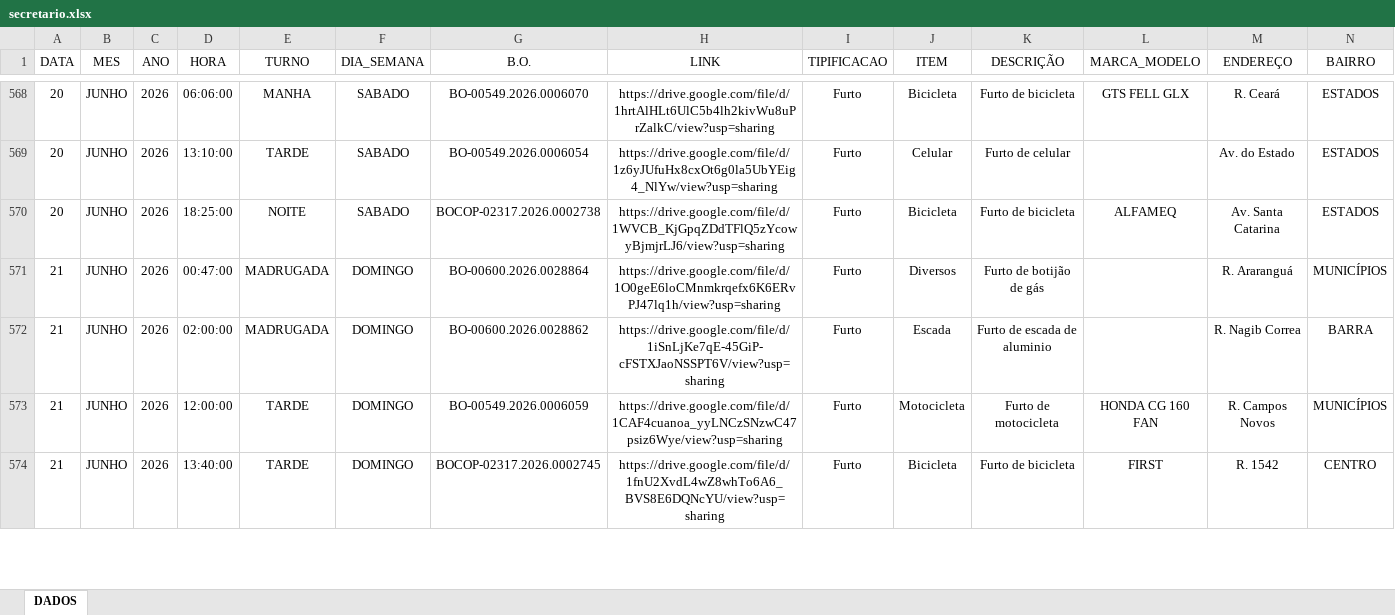
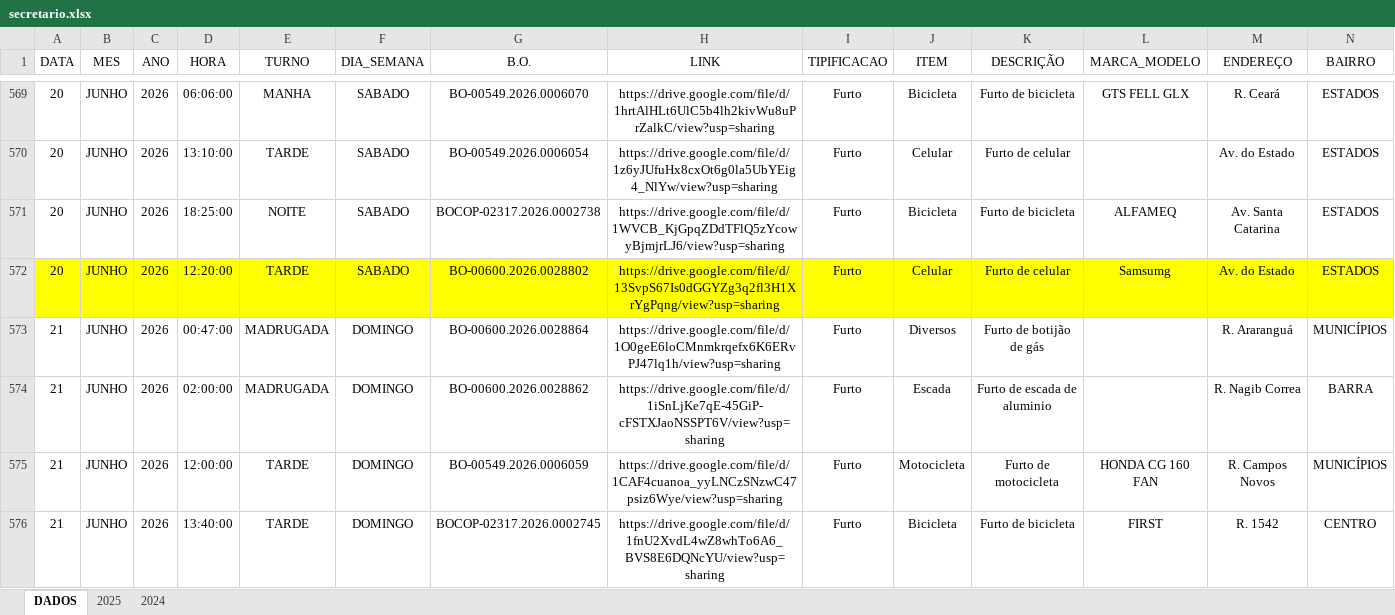
Before and after one commit to ronaldorocco/dashboard, an Excel workbook: secretario.xlsx, sheet DADOS, drawn as a sheet; only a part is shown, gaps mark what is left out; values as stored, in another font and other column widths than the file's, no borders; charts and pictures not drawn; rows hold the shown columns only; the diff covers the shown part only; the diff names each change by its address in the sheet, - before the commit and + after, or states it on an @@ line.

```diff
--- a/secretario.xlsx (sheet DADOS)
+++ b/secretario.xlsx (sheet DADOS)
+sheet tab: 2025
+sheet tab: 2024
+row 572: 20 | JUNHO | 2026 | 12:20:00 | TARDE | SABADO | BO-00600.2026.0028802 | https://drive.google.com/file/d/13SvpS67Is0dGGYZg3q2fl3H1XrYgPqng/view?usp=sharing | Furto | Celular | Furto de celular | Samsumg | Av. do Estado | ESTADOS
```
Also changed, not shown: 14 added rows, 8 edited cells and cell formats elsewhere in this sheet, charts or pictures, 2 other files.
